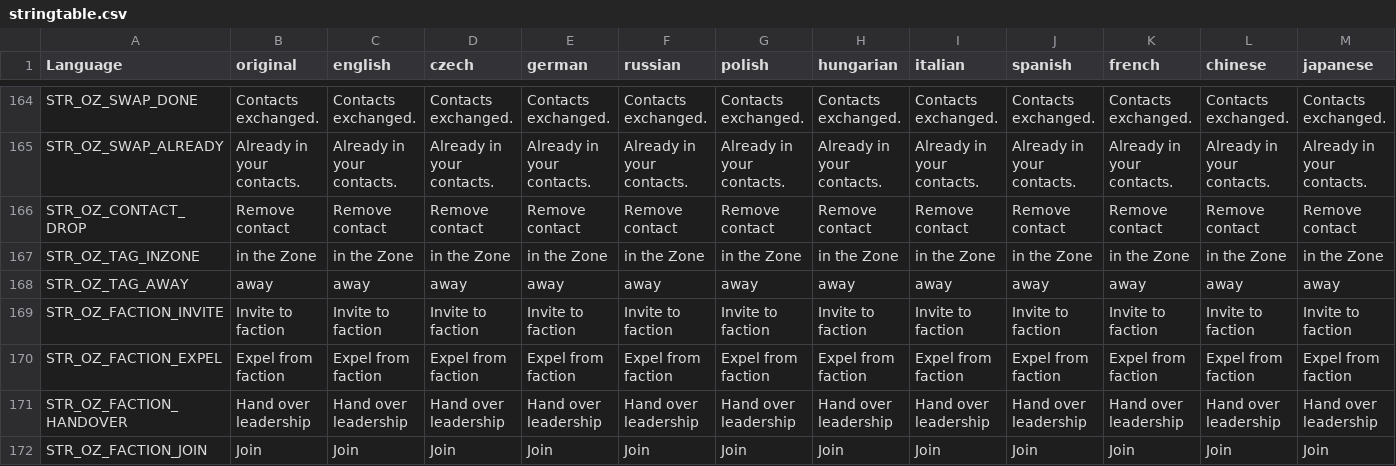
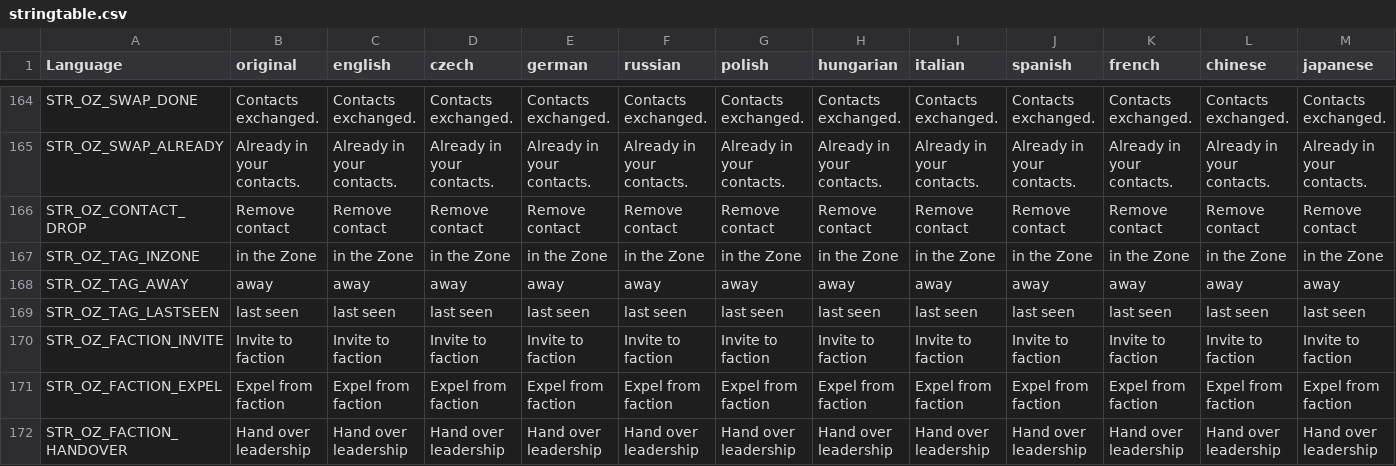
Before and after one commit to covalschi/openzone-pda, a CSV file: OpenZone_PDA/stringtable.csv, drawn as a sheet; only a part is shown, gaps mark what is left out; the shorter side is filled out with more unchanged rows; rows hold the shown columns only; the diff names each change by its address in the sheet, - before the commit and + after, or states it on an @@ line.

```diff
--- a/OpenZone_PDA/stringtable.csv
+++ b/OpenZone_PDA/stringtable.csv
+row 169: STR_OZ_TAG_LASTSEEN | last seen | last seen | last seen | last seen | last seen | last seen | last seen | last seen | last seen | last seen | last seen | last seen
```
Also changed, not shown: 10 other files.
